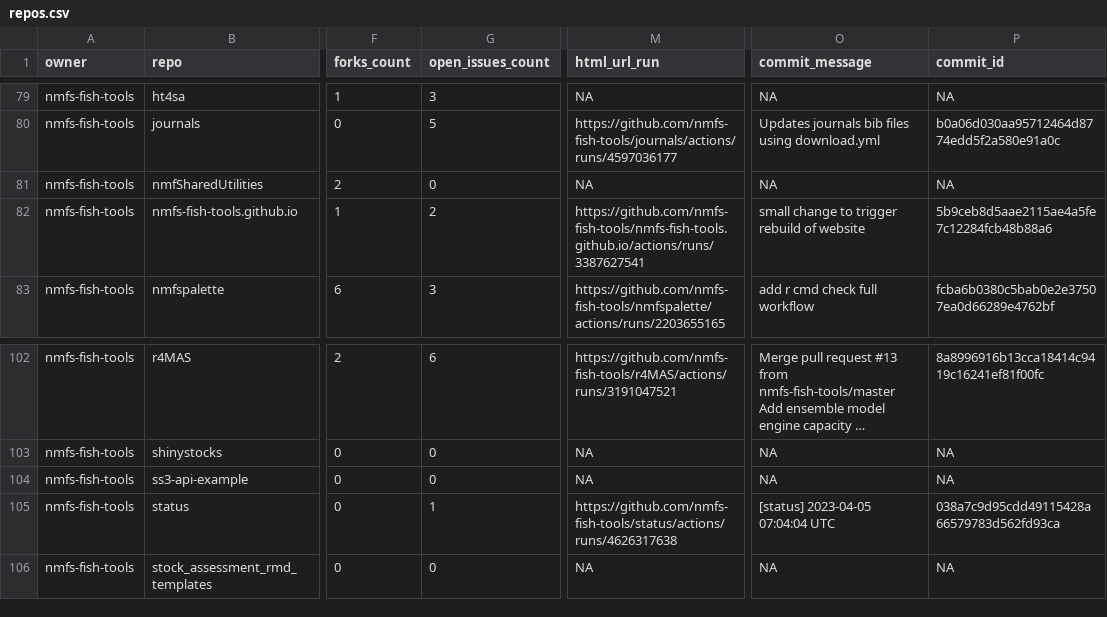
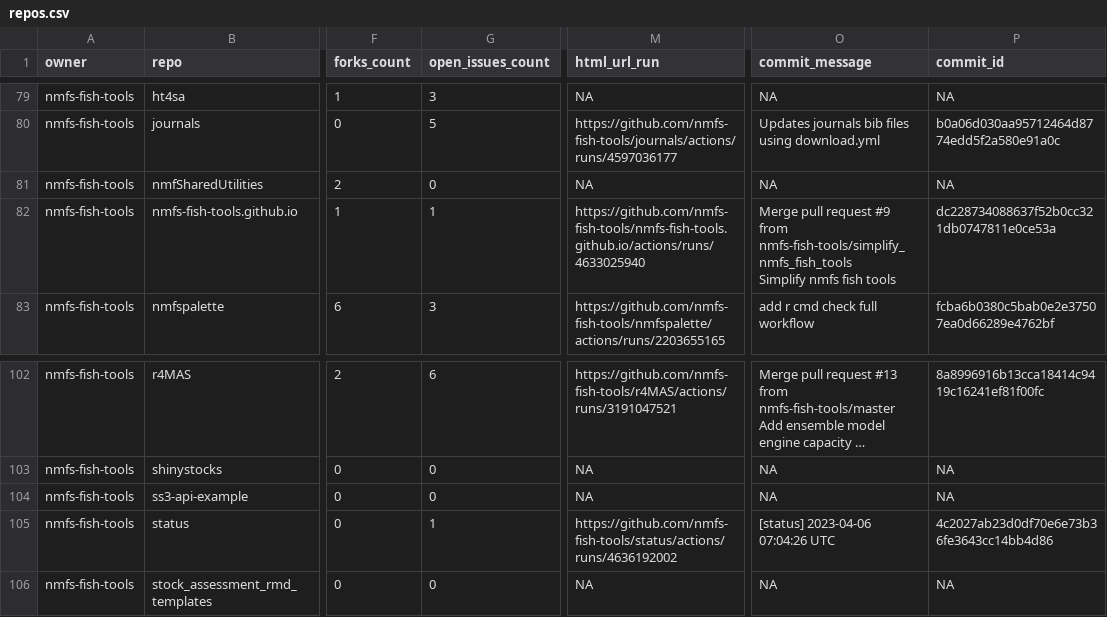
Before and after one commit to nmfs-ost/FIT-status, a CSV file: repos.csv, drawn as a sheet; only a part is shown, gaps mark what is left out; long unchanged cells end in …; ↵ is a line break in a cell; the diff names each change by its address in the sheet, - before the commit and + after, or states it on an @@ line.

```diff
--- a/repos.csv
+++ b/repos.csv
-G82 (open_issues_count): 2
+G82 (open_issues_count): 1
-M82 (html_url_run): https://github.com/nmfs-fish-tools/nmfs-fish-tools.github.io/actions/runs/3387627541
+M82 (html_url_run): https://github.com/nmfs-fish-tools/nmfs-fish-tools.github.io/actions/runs/4633025940
-O82 (commit_message): small change to trigger rebuild of website
+O82 (commit_message): Merge pull request #9 from nmfs-fish-tools/simplify_nmfs_fish_tools ↵ Simplify nmfs fish tools
-P82 (commit_id): 5b9ceb8d5aae2115ae4a5fe7c12284fcb48b88a6
+P82 (commit_id): dc228734088637f52b0cc321db0747811e0ce53a
-M105 (html_url_run): https://github.com/nmfs-fish-tools/status/actions/runs/4626317638
+M105 (html_url_run): https://github.com/nmfs-fish-tools/status/actions/runs/4636192002
-O105 (commit_message): [status] 2023-04-05 07:04:04 UTC
+O105 (commit_message): [status] 2023-04-06 07:04:26 UTC
-P105 (commit_id): 038a7c9d95cdd49115428a66579783d562fd93ca
+P105 (commit_id): 4c2027ab23d0df70e6e73b36fe3643cc14bb4d86
```
Also changed, not shown: 1 other file.
